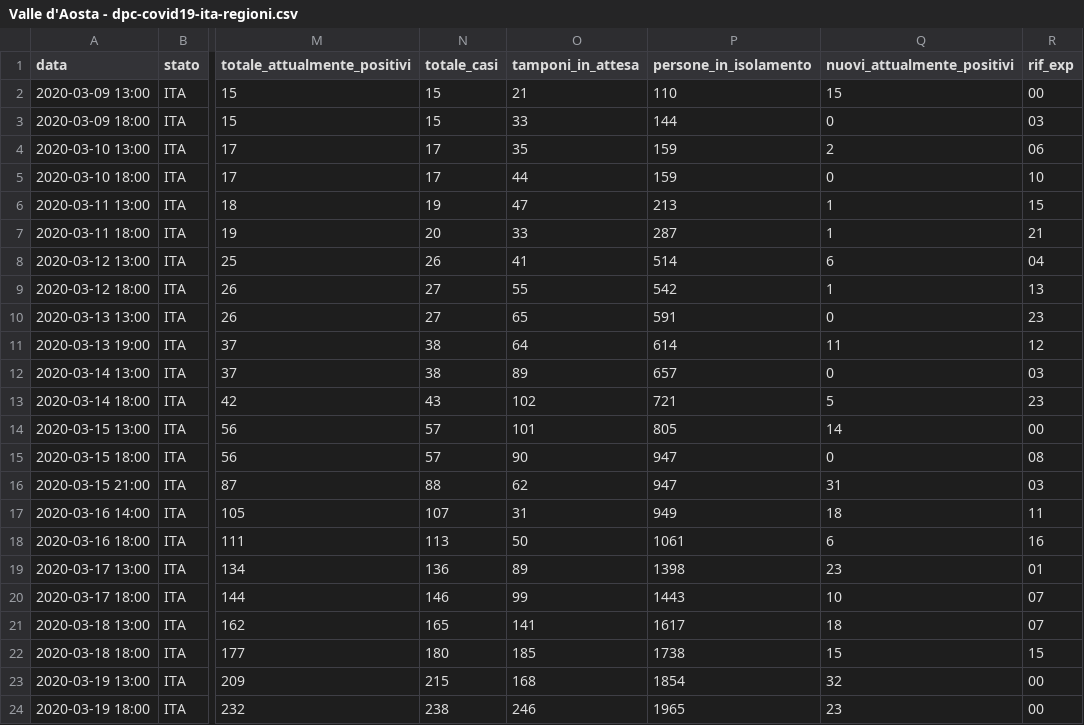
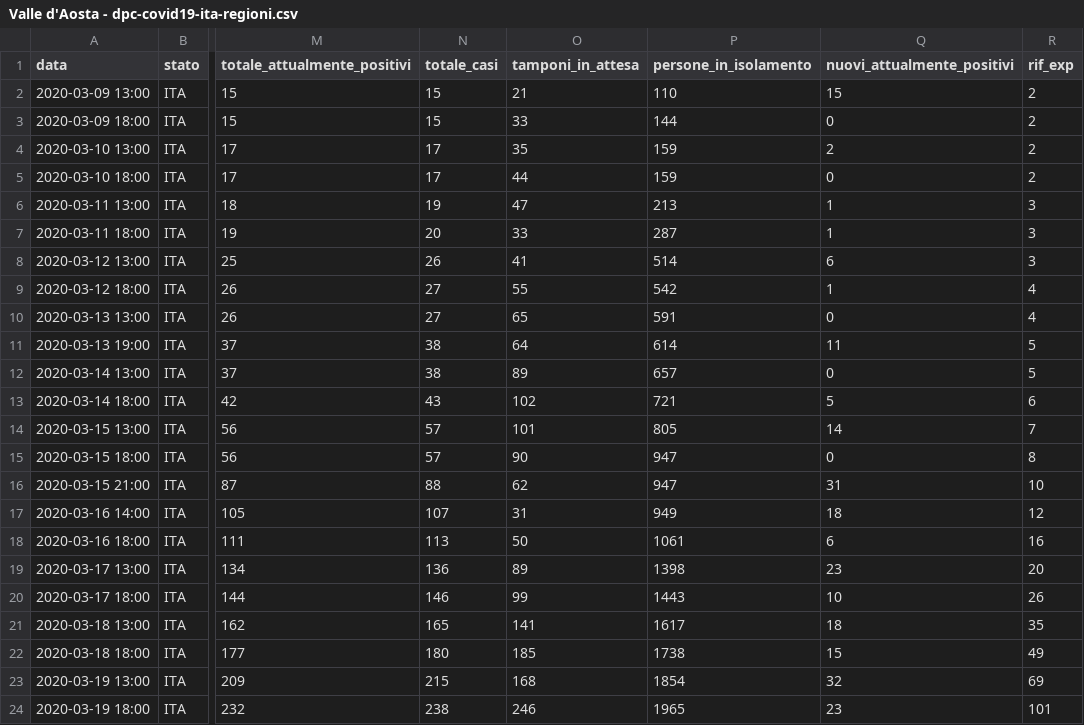
Before and after one commit to pauligree/covid-19, a CSV file: Valle d'Aosta - dpc-covid19-ita-regioni.csv, drawn as a sheet; only a part is shown, gaps mark what is left out; the diff names each change by its address in the sheet, - before the commit and + after, or states it on an @@ line.

Commit message:
2020-03-19 18:00 - corretto il valore colonna exp

```diff
--- a/Valle d'Aosta - dpc-covid19-ita-regioni.csv
+++ b/Valle d'Aosta - dpc-covid19-ita-regioni.csv
-R2 (rif_exp): 00
+R2 (rif_exp): 2
-R3 (rif_exp): 03
+R3 (rif_exp): 2
-R4 (rif_exp): 06
+R4 (rif_exp): 2
-R5 (rif_exp): 10
+R5 (rif_exp): 2
-R6 (rif_exp): 15
+R6 (rif_exp): 3
-R7 (rif_exp): 21
+R7 (rif_exp): 3
-R8 (rif_exp): 04
+R8 (rif_exp): 3
-R9 (rif_exp): 13
+R9 (rif_exp): 4
-R10 (rif_exp): 23
+R10 (rif_exp): 4
-R11 (rif_exp): 12
+R11 (rif_exp): 5
-R12 (rif_exp): 03
+R12 (rif_exp): 5
-R13 (rif_exp): 23
+R13 (rif_exp): 6
-R14 (rif_exp): 00
+R14 (rif_exp): 7
-R15 (rif_exp): 08
+R15 (rif_exp): 8
-R16 (rif_exp): 03
+R16 (rif_exp): 10
-R17 (rif_exp): 11
+R17 (rif_exp): 12
-R19 (rif_exp): 01
+R19 (rif_exp): 20
-R20 (rif_exp): 07
+R20 (rif_exp): 26
-R21 (rif_exp): 07
+R21 (rif_exp): 35
-R22 (rif_exp): 15
+R22 (rif_exp): 49
-R23 (rif_exp): 00
+R23 (rif_exp): 69
-R24 (rif_exp): 00
+R24 (rif_exp): 101
```
